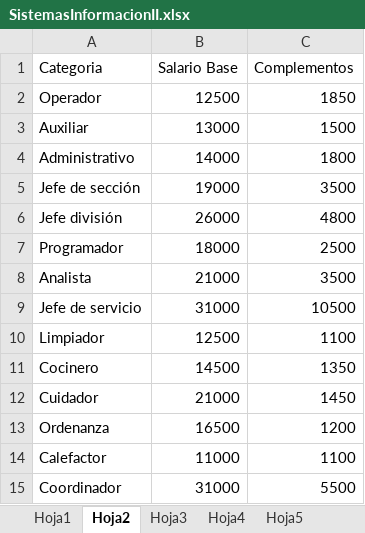
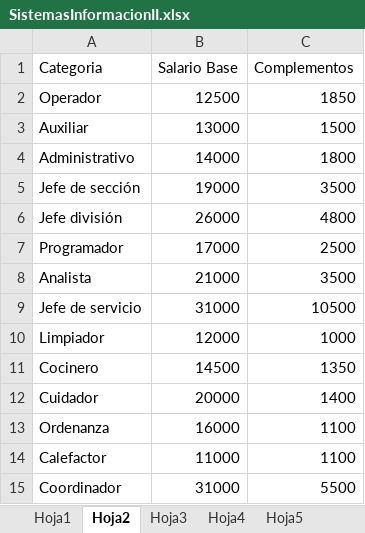
Before and after one commit to msperl00/SIS2-2020, an Excel workbook: SIS2-2020/resources/SistemasInformacionII.xlsx, sheet Hoja2, drawn as a sheet; values as stored, in another font and other column widths than the file's, no borders; the diff names each change by its address in the sheet, - before the commit and + after, or states it on an @@ line.

```diff
--- a/SIS2-2020/resources/SistemasInformacionII.xlsx (sheet Hoja2)
+++ b/SIS2-2020/resources/SistemasInformacionII.xlsx (sheet Hoja2)
-B7 (Salario Base): 18000
+B7 (Salario Base): 17000
-B10 (Salario Base): 12500
+B10 (Salario Base): 12000
-C10 (Complementos): 1100
+C10 (Complementos): 1000
-B12 (Salario Base): 21000
+B12 (Salario Base): 20000
-C12 (Complementos): 1450
+C12 (Complementos): 1400
-B13 (Salario Base): 16500
+B13 (Salario Base): 16000
-C13 (Complementos): 1200
+C13 (Complementos): 1100
```
Also changed, not shown: sheet Hoja1, 3 other files.
